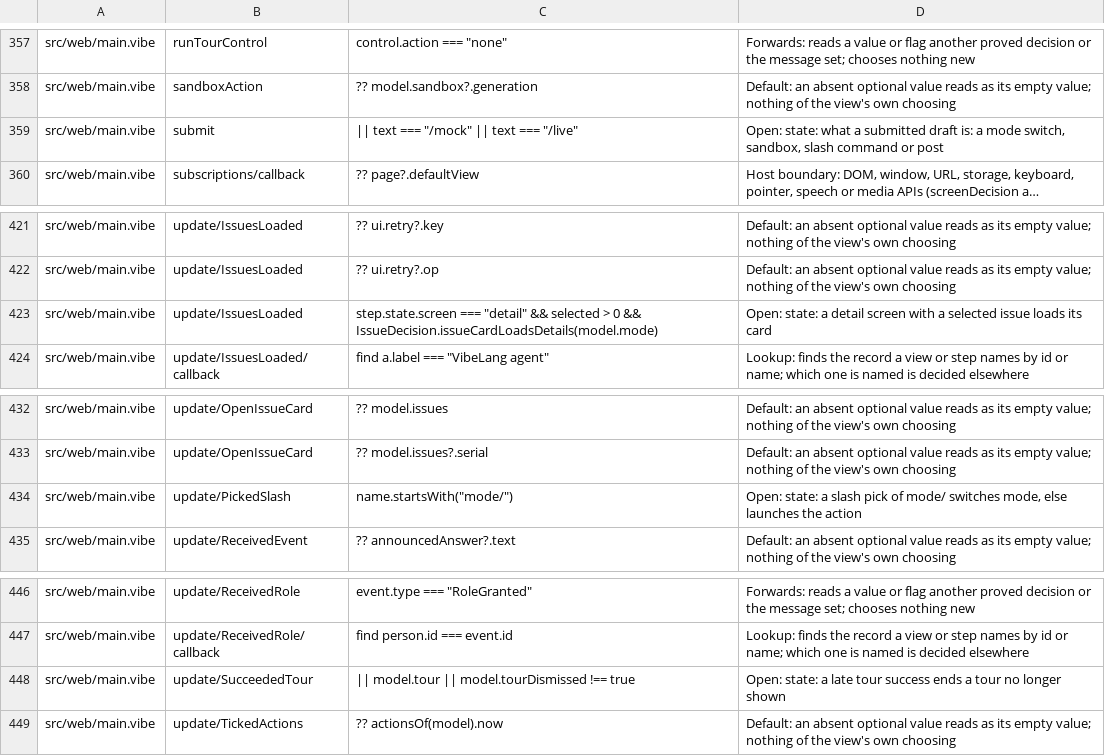
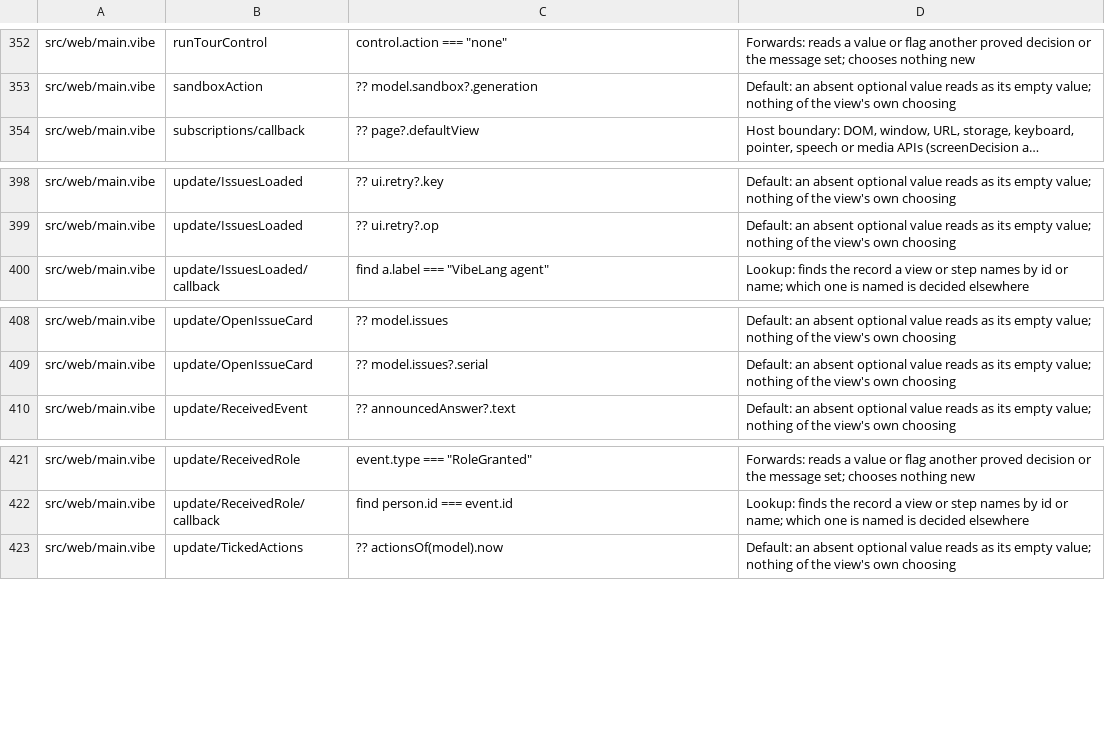
Before and after one commit to smithersai/smithers, a TSV file: apps/vibelang/verify/shell-branches.tsv, drawn as a sheet; only a part is shown, gaps mark what is left out; long unchanged cells end in …; removed rows and columns are numbered as before the commit, all else as after; the diff covers the shown part only; the diff names each change by its address in the sheet, - before the commit and + after, or states it on an @@ line.

```diff
--- a/apps/vibelang/verify/shell-branches.tsv
+++ b/apps/vibelang/verify/shell-branches.tsv
-row 359: src/web/main.vibe | submit | || text === "/mock" || text === "/live" | Open: state: what a submitted draft is: a mode switch, sandbox, slash command or post
-row 423: src/web/main.vibe | update/IssuesLoaded | step.state.screen === "detail" && selected > 0 && IssueDecision.issueCardLoadsDetails(model.mode) | Open: state: a detail screen with a selected issue loads its card
-row 434: src/web/main.vibe | update/PickedSlash | name.startsWith("mode/") | Open: state: a slash pick of mode/ switches mode, else launches the action
-row 448: src/web/main.vibe | update/SucceededTour | || model.tour || model.tourDismissed !== true | Open: state: a late tour success ends a tour no longer shown
```
Also changed, not shown: 2 added rows, 24 removed rows and 5 edited cells elsewhere in this file, 5 other files.
